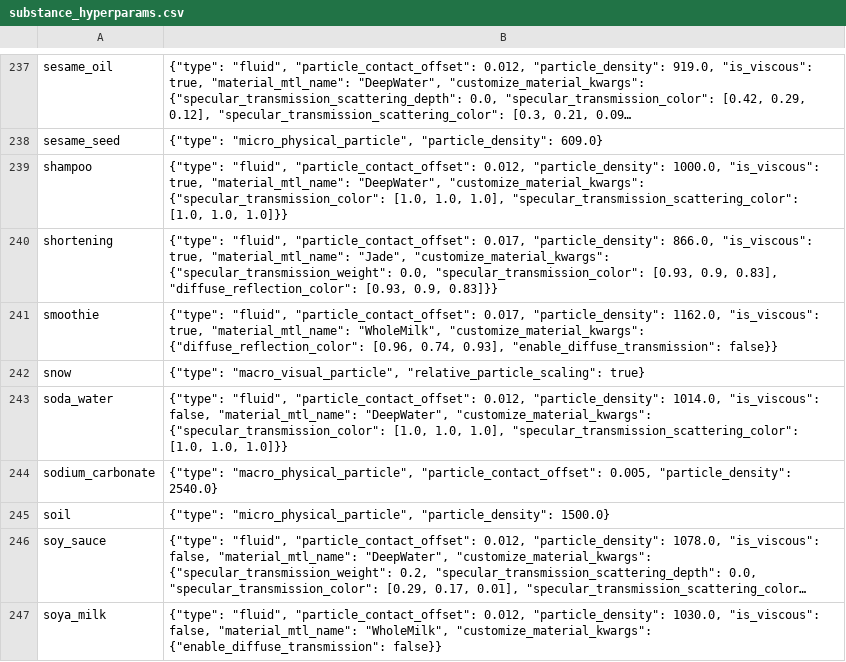
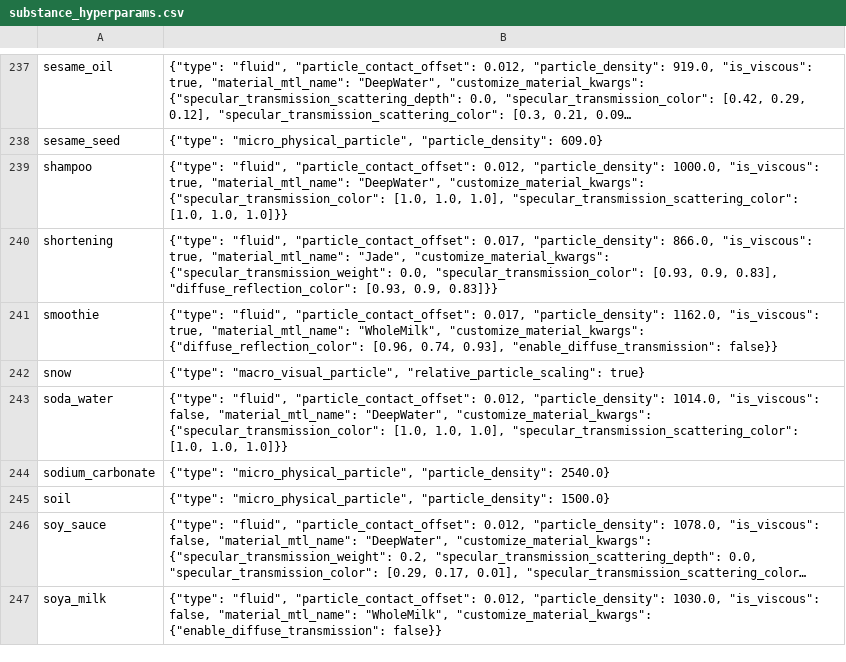
Before and after one commit to StanfordVL/bddl, a CSV file: bddl/generated_data/substance_hyperparams.csv, drawn as a sheet; only a part is shown, gaps mark what is left out; long unchanged cells end in ….

```diff
--- a/bddl/generated_data/substance_hyperparams.csv
+++ b/bddl/generated_data/substance_hyperparams.csv
@@ -243,3 +243,3 @@ snow,"{""type"": ""macro_visual_particle"", ""relative_particle_scaling"": true}
 soda_water,"{""type"": ""fluid"", ""particle_contact_offset"": 0.012, ""particle_density"": 1014.0, ""is_viscous"": false, ""material_mtl_name"": ""DeepWater"", ""customize_material_kwargs"": {""specular_transmission_color"": [1.0, 1.0, 1.0], ""specular_transmission_scattering_color"": [1.0, 1.0, 1.0]}}"
-sodium_carbonate,"{""type"": ""macro_physical_particle"", ""particle_contact_offset"": 0.005, ""particle_density"": 2540.0}"
+sodium_carbonate,"{""type"": ""micro_physical_particle"", ""particle_density"": 2540.0}"
 soil,"{""type"": ""micro_physical_particle"", ""particle_density"": 1500.0}"
```
